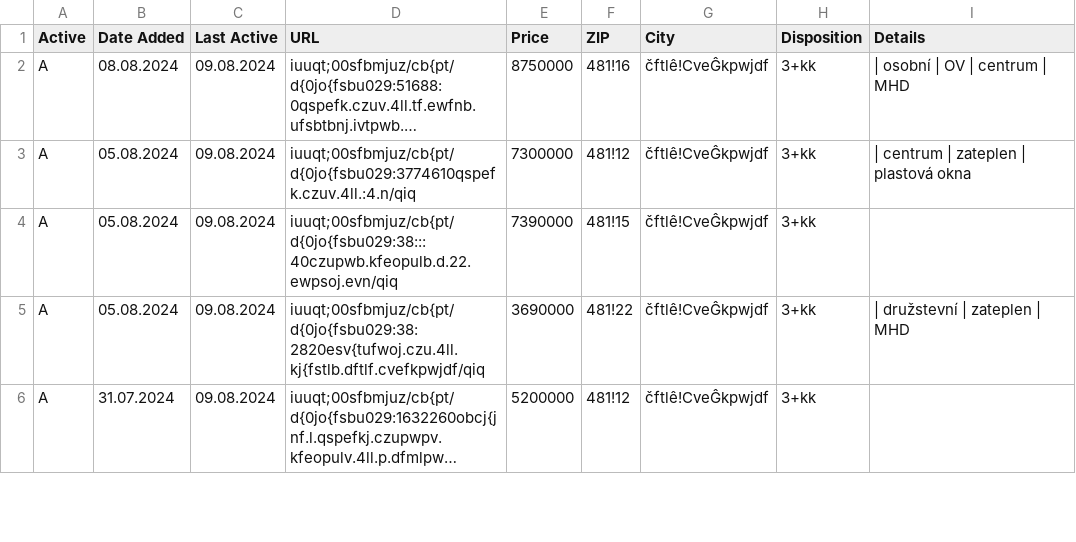
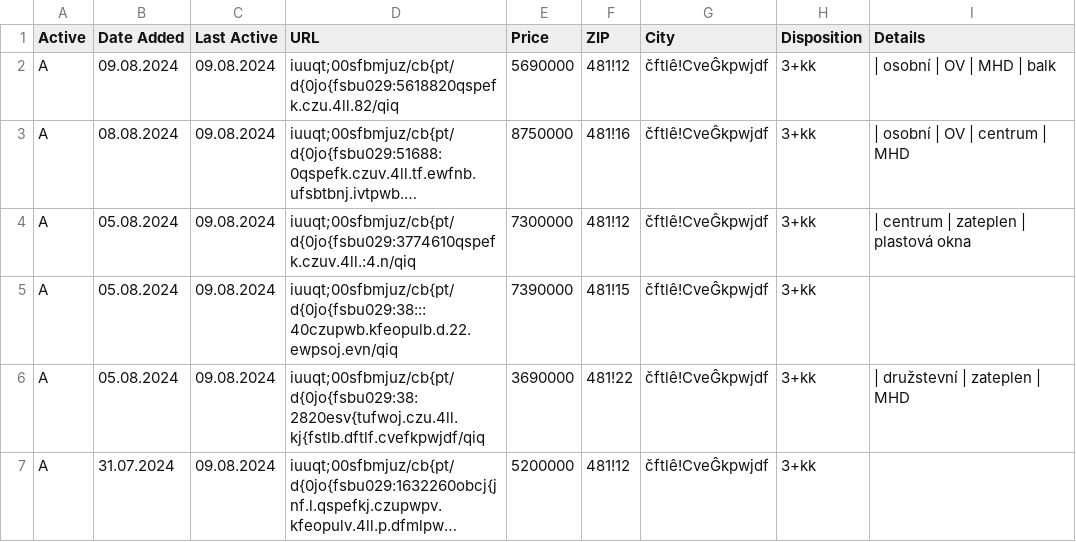
Before and after one commit to zahapat/real-watchdog, a CSV file: database/prodej_3+kk.csv, drawn as a sheet; only a part is shown; long unchanged cells end in …; the diff names each change by its address in the sheet, - before the commit and + after, or states it on an @@ line.

```diff
--- a/database/prodej_3+kk.csv
+++ b/database/prodej_3+kk.csv
+row 2: A | 09.08.2024 | 09.08.2024 | iuuqt;00sfbmjuz/cb{pt/d{0jo{fsbu029:5618820qspefk.czu.4ll.82/qiq | 5690000 | 481!12 | čftlê!CveĜkpwjdf | 3+kk | | osobní | OV | MHD | balk
```
Also changed, not shown: database/pronajem_1+kk.csv, database/pronajem_3+1.csv.
